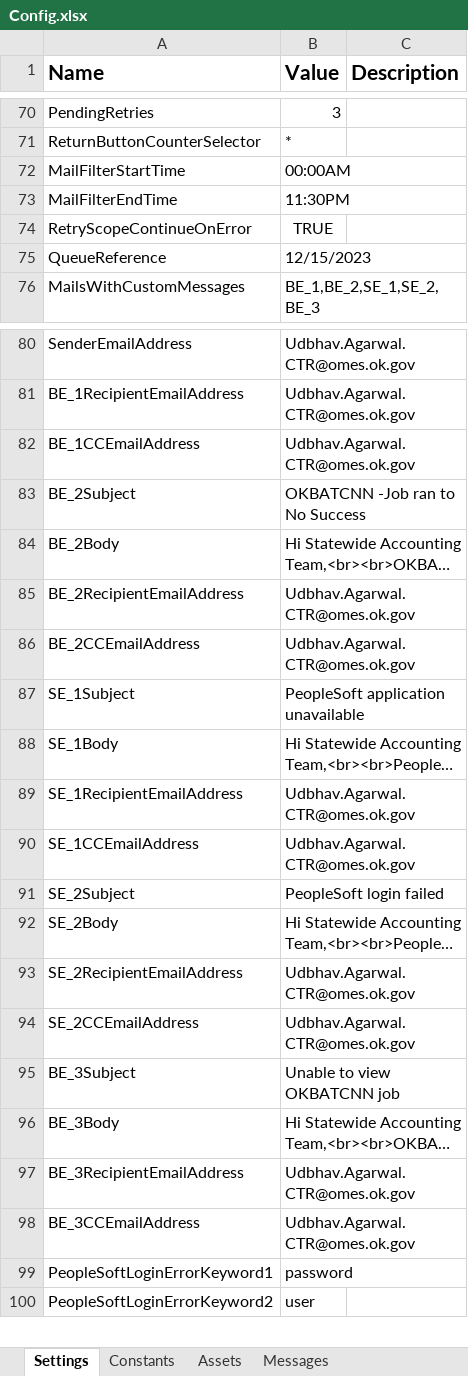
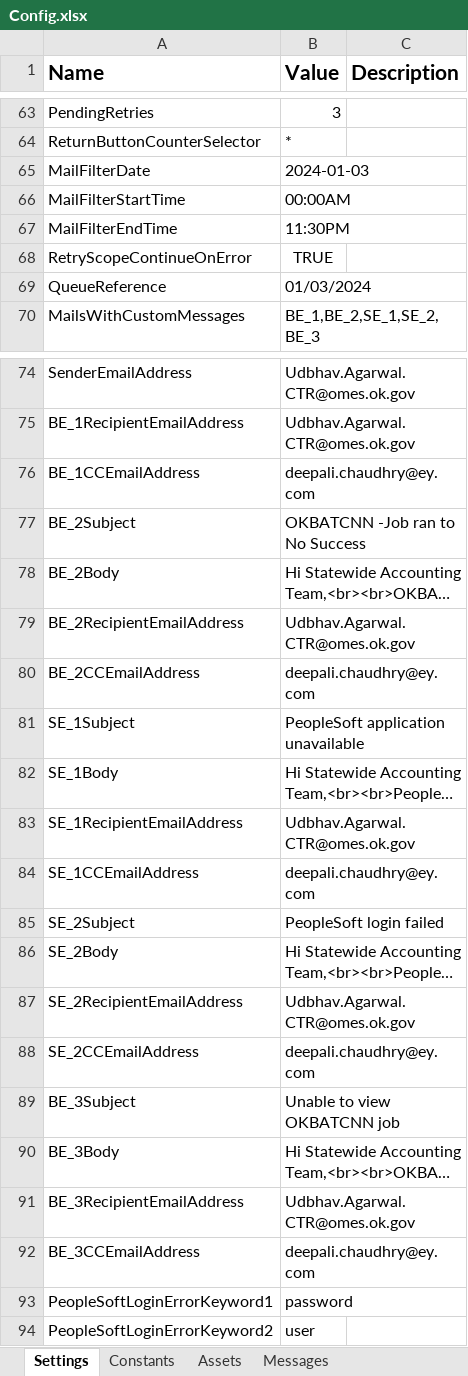
Before and after one commit to ok-omes-escrow/P002_090_PayCyleAfternoon_Dispatcher, an Excel workbook: Data/Config.xlsx, sheet Settings, drawn as a sheet; only a part is shown, gaps mark what is left out; long unchanged cells end in …; values as stored, in another font and other column widths than the file's, no borders; addresses are those after the commit; the diff covers the shown part only; the diff names each change by its address in the sheet, - before the commit and + after, or states it on an @@ line.

Commit message:
made library changes and mail changes

```diff
--- a/Data/Config.xlsx (sheet Settings)
+++ b/Data/Config.xlsx (sheet Settings)
+row 65: MailFilterDate | 2024-01-03
-B69 (Value): 12/15/2023
+B69 (Value): 01/03/2024
-B76 (Value): Udbhav.Agarwal.CTR@omes.ok.gov
+B76 (Value): deepali.chaudhry@ey.com
-B80 (Value): Udbhav.Agarwal.CTR@omes.ok.gov
+B80 (Value): deepali.chaudhry@ey.com
-B84 (Value): Udbhav.Agarwal.CTR@omes.ok.gov
+B84 (Value): deepali.chaudhry@ey.com
-B88 (Value): Udbhav.Agarwal.CTR@omes.ok.gov
+B88 (Value): deepali.chaudhry@ey.com
-B92 (Value): Udbhav.Agarwal.CTR@omes.ok.gov
+B92 (Value): deepali.chaudhry@ey.com
```
Also changed, not shown: 4 added rows, 7 removed rows and 4 edited cells elsewhere in this sheet, sheet Messages, 28 other files.
